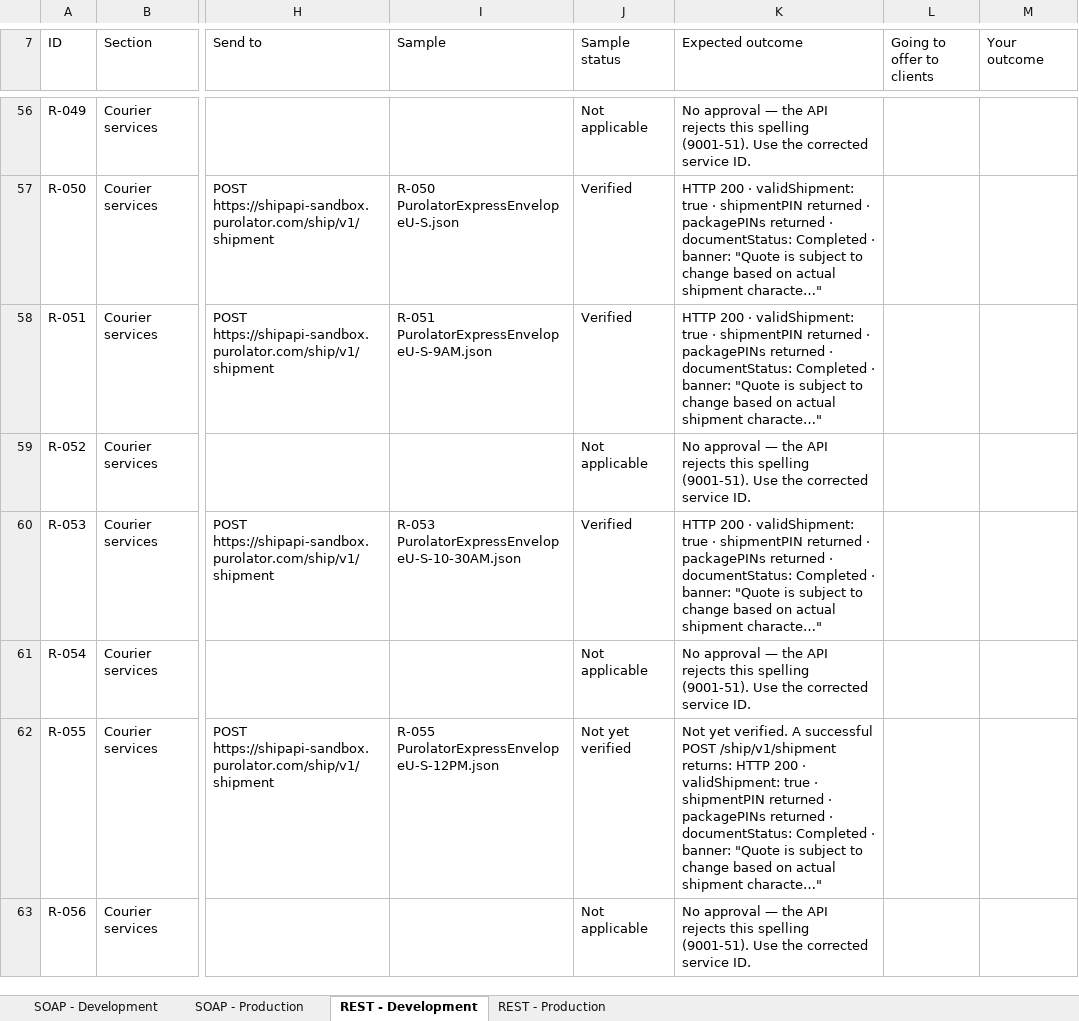
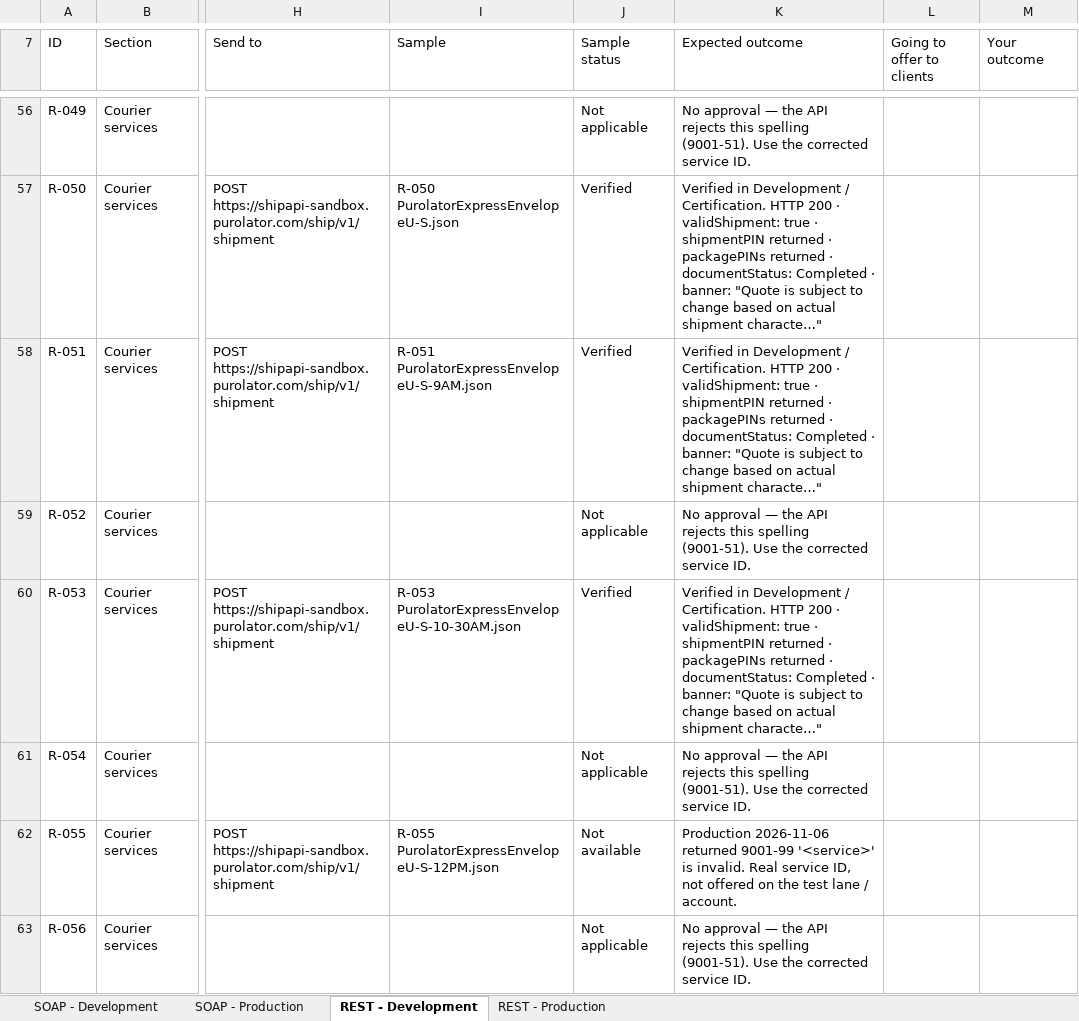
Before and after one commit to sengerr/Purolator_Certification_Testing, an Excel workbook: Purolator Certification Checklist 2026.xlsx, sheet REST - Development, drawn as a sheet; only a part is shown, gaps mark what is left out; values as stored, in another font and other column widths than the file's, no cell formats; charts and pictures not drawn; the diff covers the shown part only; the diff names each change by its address in the sheet, - before the commit and + after, or states it on an @@ line.

```diff
--- a/Purolator Certification Checklist 2026.xlsx (sheet REST - Development)
+++ b/Purolator Certification Checklist 2026.xlsx (sheet REST - Development)
-K57:K58 (Expected outcome): HTTP 200…
+K57:K58 (Expected outcome): Verified in Development / Certification. HTTP 200…
-K60 (Expected outcome): HTTP 200…
+K60 (Expected outcome): Verified in Development / Certification. HTTP 200…
-J62 (Sample status): Not yet verified
+J62 (Sample status): Not available
-K62 (Expected outcome): Not yet verified. A successful POST /ship/v1/shipment returns: HTTP 200 · validShipment: true · shipmentPIN returned · packagePINs returned · documentStatus: Completed · banner: "Quote is subject to change based on actual shipment characte…"
+K62 (Expected outcome): Production 2026-11-06 returned 9001-99 '<service>' is invalid. Real service ID, not offered on the test lane / account.
```
Also changed, not shown: 287 edited cells elsewhere in this sheet, sheet REST - Production, sheet SOAP - Development, sheet SOAP - Production, cell formats, 16 other files.
